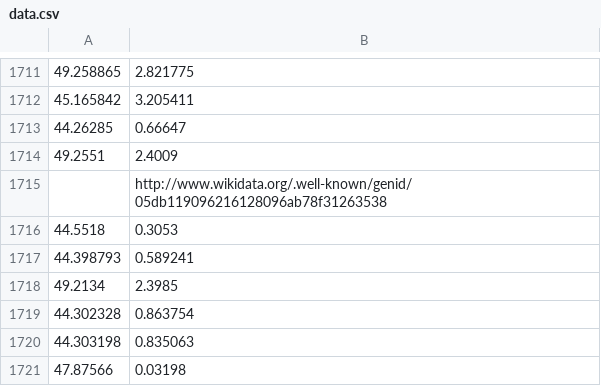
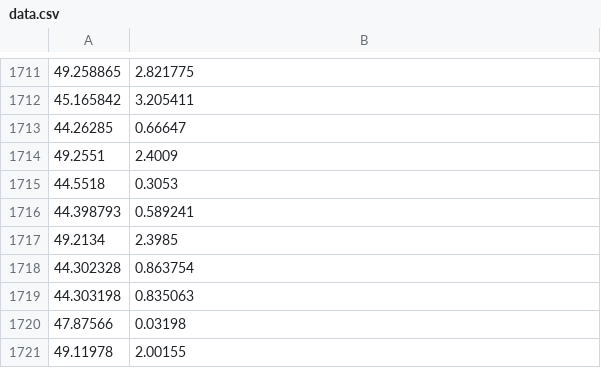
Before and after one commit to bzweig633/Romanesque-Heatmap, a CSV file: data.csv, drawn as a sheet; only a part is shown, gaps mark what is left out; the shorter side is filled out with more unchanged rows; the diff names each change by its address in the sheet, - before the commit and + after, or states it on an @@ line.

Commit message:
Update data.csv

```diff
--- a/data.csv
+++ b/data.csv
-row 1715:  | http://www.wikidata.org/.well-known/genid/05db119096216128096ab78f31263538
```
